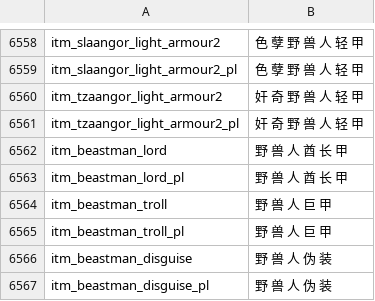
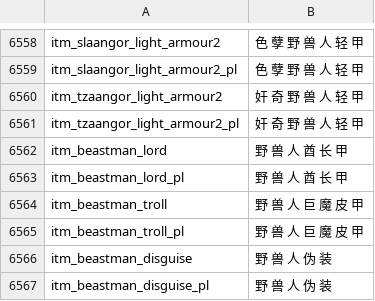
Before and after one commit to cqDiarmuid/diarmuidCNS, a CSV file: item_kinds.csv, drawn as a sheet; only a part is shown, gaps mark what is left out.

Commit message:
野兽人巨魔皮甲

```diff
--- a/item_kinds.csv
+++ b/item_kinds.csv
@@ -6563,4 +6563,4 @@ itm_beastman_lord|野 兽 人 酋 长 甲
 itm_beastman_lord_pl|野 兽 人 酋 长 甲
-itm_beastman_troll|野 兽 人 巨 甲
-itm_beastman_troll_pl|野 兽 人 巨 甲
+itm_beastman_troll|野 兽 人 巨 魔 皮 甲
+itm_beastman_troll_pl|野 兽 人 巨 魔 皮 甲
 itm_beastman_disguise|野 兽 人 伪 装
```
